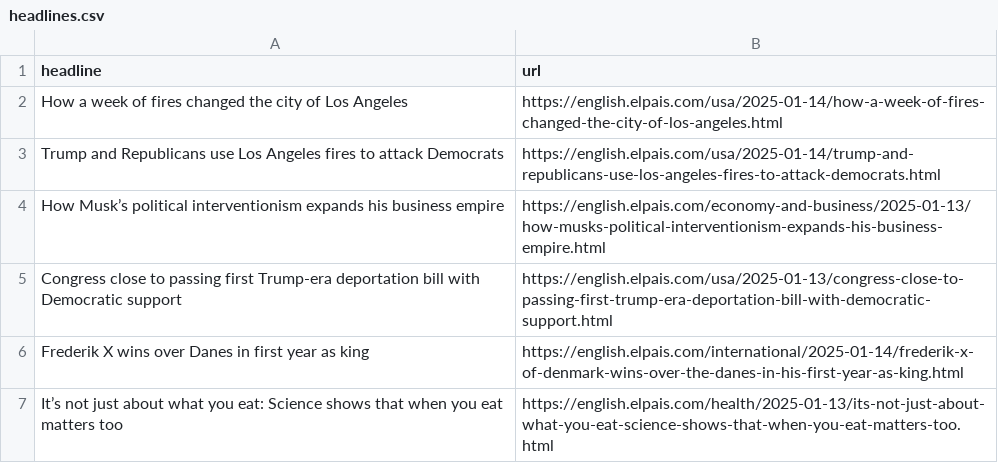
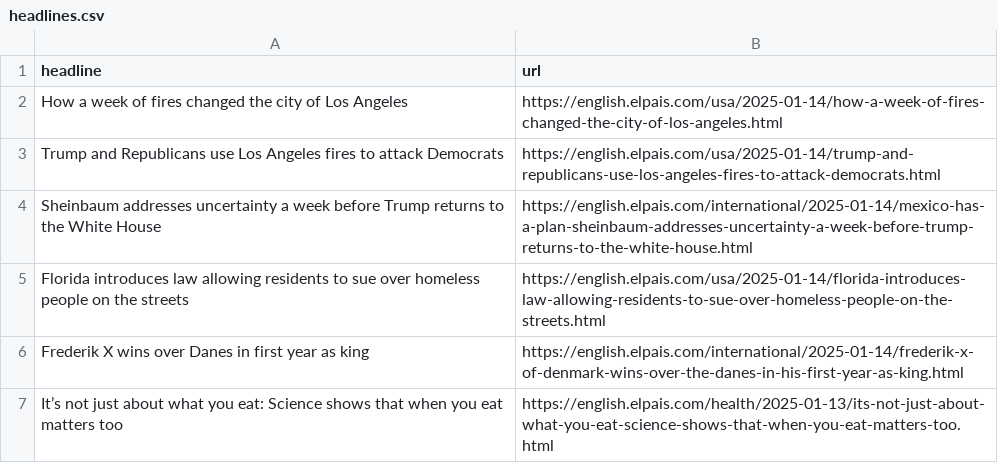
Before and after one commit to jam9501/el-pais-autoscraper, a CSV file: headlines.csv, drawn as a sheet; only a part is shown.

```diff
--- a/headlines.csv
+++ b/headlines.csv
@@ -3,4 +3,4 @@ How a week of fires changed the city of Los Angeles,https://english.elpais.com/u
 Trump and Republicans use Los Angeles fires to attack Democrats,https://english.elpais.com/usa/2025-01-14/trump-and-republicans-use-los-angeles-fires-to-attack-democrats.html
-How Musk’s political interventionism expands his business empire,https://english.elpais.com/economy-and-business/2025-01-13/how-musks-political-interventionism-expands-his-business-empire.html
-Congress close to passing first Trump-era deportation bill with Democratic support,https://english.elpais.com/usa/2025-01-13/congress-close-to-passing-first-trump-era-deportation-bill-with-democratic-support.html
+Sheinbaum addresses uncertainty a week before Trump returns to the White House,https://english.elpais.com/international/2025-01-14/mexico-has-a-plan-sheinbaum-addresses-uncertainty-a-week-before-trump-returns-to-the-white-house.html
+Florida introduces law allowing residents to sue over homeless people on the streets,https://english.elpais.com/usa/2025-01-14/florida-introduces-law-allowing-residents-to-sue-over-homeless-people-on-the-streets.html
 Frederik X wins over Danes in first year as king,https://english.elpais.com/international/2025-01-14/frederik-x-of-denmark-wins-over-the-danes-in-his-first-year-as-king.html
```
